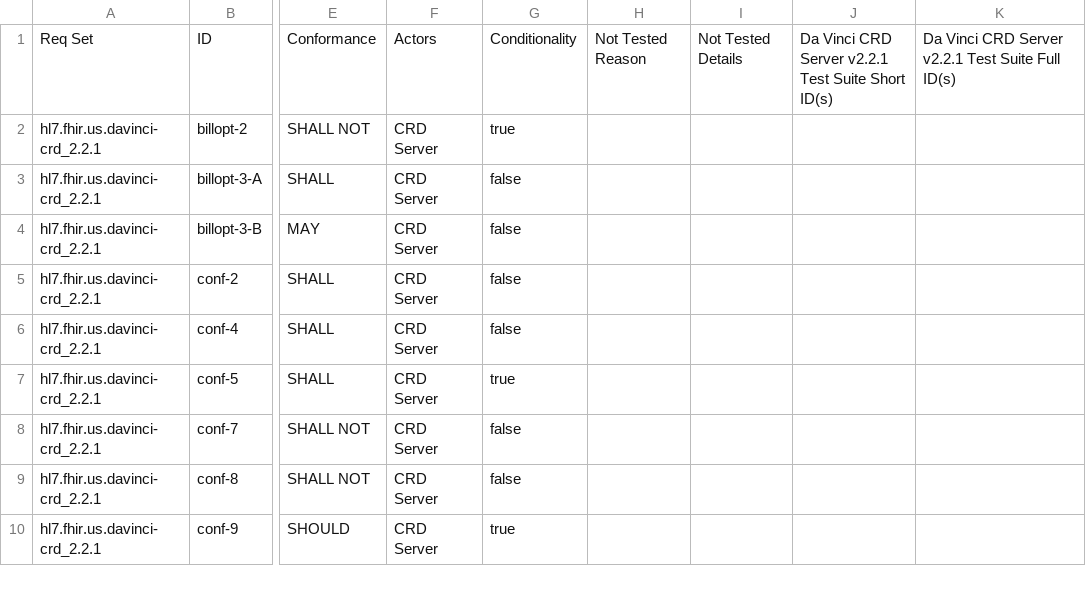
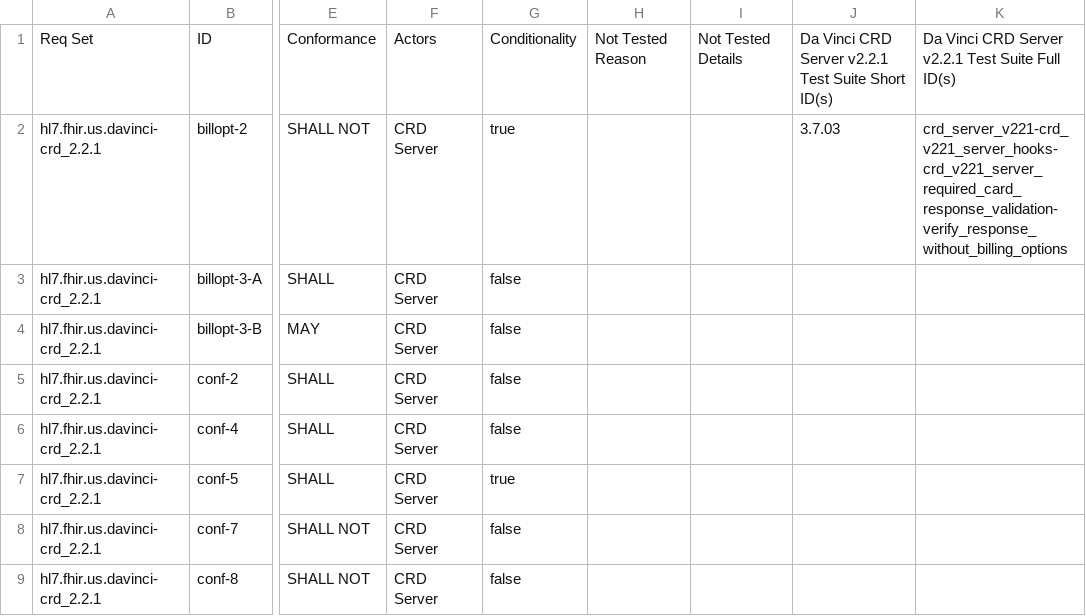
Before and after one commit to inferno-framework/davinci-crd-test-kit, a CSV file: lib/davinci_crd_test_kit/requirements/generated/crd_server_v221_requirements_coverage.csv, drawn as a sheet; only a part is shown, gaps mark what is left out; the shorter side is filled out with more unchanged rows; the diff names each change by its address in the sheet, - before the commit and + after, or states it on an @@ line.

Commit message:
FQM-306: Verify server does not require billing options extension (#80)
* add test to verify server does not require billing options extension

* add spec for billing options test

* update group title/description

* add requirement mapping

* regenerate coverage csv

* fix purple error in cross-hook test

```diff
--- a/lib/davinci_crd_test_kit/requirements/generated/crd_server_v221_requirements_coverage.csv
+++ b/lib/davinci_crd_test_kit/requirements/generated/crd_server_v221_requirements_coverage.csv
-J2: (empty)
+J2: 3.7.03
-K2: (empty)
+K2: crd_server_v221-crd_v221_server_hooks-crd_v221_server_required_card_response_validation-verify_response_without_billing_options
```
Also changed, not shown: 5 other files.
